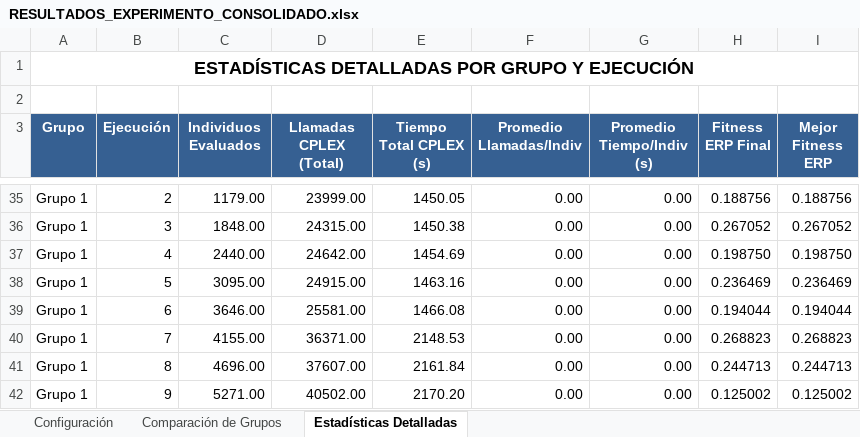
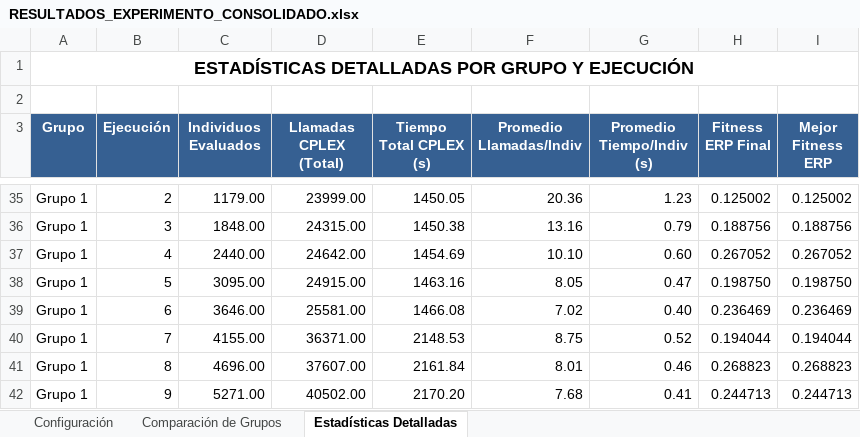
Before and after one commit to MatiasYanezUsach/ayud.-Investigacion, an Excel workbook: RESULTADOS_EXPERIMENTO_CONSOLIDADO.xlsx, sheet Estadísticas Detalladas, drawn as a sheet; only a part is shown, gaps mark what is left out; values as stored, in another font and other column widths than the file's, no borders; the diff covers the shown part only; the diff names each change by its address in the sheet, - before the commit and + after, or states it on an @@ line.

```diff
--- a/RESULTADOS_EXPERIMENTO_CONSOLIDADO.xlsx (sheet Estadísticas Detalladas)
+++ b/RESULTADOS_EXPERIMENTO_CONSOLIDADO.xlsx (sheet Estadísticas Detalladas)
-F35 (Promedio Llamadas/Indiv): 0.00
+F35 (Promedio Llamadas/Indiv): 20.36
-G35 (Promedio Tiempo/Indiv (s)): 0.00
+G35 (Promedio Tiempo/Indiv (s)): 1.23
-H35 (Fitness ERP Final): 0.188756
+H35 (Fitness ERP Final): 0.125002
-I35 (Mejor Fitness ERP): 0.188756
+I35 (Mejor Fitness ERP): 0.125002
-F36 (Promedio Llamadas/Indiv): 0.00
+F36 (Promedio Llamadas/Indiv): 13.16
-G36 (Promedio Tiempo/Indiv (s)): 0.00
+G36 (Promedio Tiempo/Indiv (s)): 0.79
-H36 (Fitness ERP Final): 0.267052
+H36 (Fitness ERP Final): 0.188756
-I36 (Mejor Fitness ERP): 0.267052
+I36 (Mejor Fitness ERP): 0.188756
-F37 (Promedio Llamadas/Indiv): 0.00
+F37 (Promedio Llamadas/Indiv): 10.10
-G37 (Promedio Tiempo/Indiv (s)): 0.00
+G37 (Promedio Tiempo/Indiv (s)): 0.60
-H37 (Fitness ERP Final): 0.198750
+H37 (Fitness ERP Final): 0.267052
-I37 (Mejor Fitness ERP): 0.198750
+I37 (Mejor Fitness ERP): 0.267052
-F38 (Promedio Llamadas/Indiv): 0.00
+F38 (Promedio Llamadas/Indiv): 8.05
-G38 (Promedio Tiempo/Indiv (s)): 0.00
+G38 (Promedio Tiempo/Indiv (s)): 0.47
-H38 (Fitness ERP Final): 0.236469
+H38 (Fitness ERP Final): 0.198750
-I38 (Mejor Fitness ERP): 0.236469
+I38 (Mejor Fitness ERP): 0.198750
-F39 (Promedio Llamadas/Indiv): 0.00
+F39 (Promedio Llamadas/Indiv): 7.02
-G39 (Promedio Tiempo/Indiv (s)): 0.00
+G39 (Promedio Tiempo/Indiv (s)): 0.40
-H39 (Fitness ERP Final): 0.194044
+H39 (Fitness ERP Final): 0.236469
-I39 (Mejor Fitness ERP): 0.194044
+I39 (Mejor Fitness ERP): 0.236469
-F40 (Promedio Llamadas/Indiv): 0.00
+F40 (Promedio Llamadas/Indiv): 8.75
-G40 (Promedio Tiempo/Indiv (s)): 0.00
+G40 (Promedio Tiempo/Indiv (s)): 0.52
-H40 (Fitness ERP Final): 0.268823
+H40 (Fitness ERP Final): 0.194044
-I40 (Mejor Fitness ERP): 0.268823
+I40 (Mejor Fitness ERP): 0.194044
-F41 (Promedio Llamadas/Indiv): 0.00
+F41 (Promedio Llamadas/Indiv): 8.01
-G41 (Promedio Tiempo/Indiv (s)): 0.00
+G41 (Promedio Tiempo/Indiv (s)): 0.46
-H41 (Fitness ERP Final): 0.244713
+H41 (Fitness ERP Final): 0.268823
-I41 (Mejor Fitness ERP): 0.244713
+I41 (Mejor Fitness ERP): 0.268823
-F42 (Promedio Llamadas/Indiv): 0.00
+F42 (Promedio Llamadas/Indiv): 7.68
-G42 (Promedio Tiempo/Indiv (s)): 0.00
+G42 (Promedio Tiempo/Indiv (s)): 0.41
-H42 (Fitness ERP Final): 0.125002
+H42 (Fitness ERP Final): 0.244713
-I42 (Mejor Fitness ERP): 0.125002
+I42 (Mejor Fitness ERP): 0.244713
```
Also changed, not shown: 618 edited cells elsewhere in this sheet, sheet Comparación de Grupos, sheet Configuración, 7 other files.
